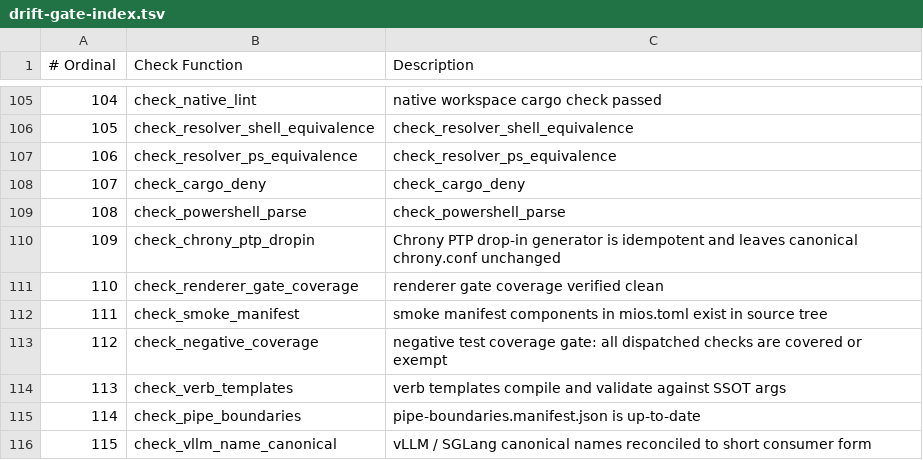
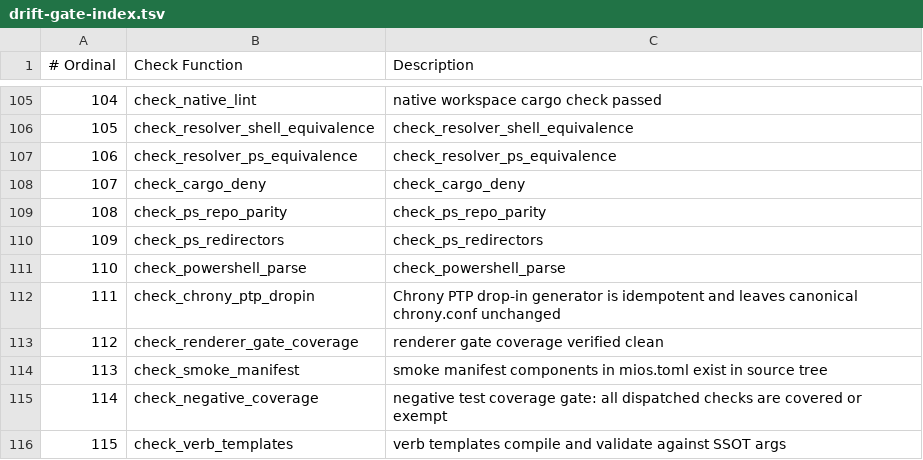
Before and after one commit to mios-dev/MiOS, a TSV file: usr/share/mios/reference/drift-gate-index.tsv, drawn as a sheet; only a part is shown, gaps mark what is left out; the shorter side is filled out with more unchanged rows; addresses are those after the commit; the diff names each change by its address in the sheet, - before the commit and + after, or states it on an @@ line.

Commit message:
fix(gate): register check_ps_repo_parity + check_ps_redirectors and cover them
check_gate_registry failed CI: AGY defined two more checks without wiring them
into main(), so they were dead code the dispatcher could not reach --

    [gate-registry-drift] Defined check function is not registered in main():
        check_ps_repo_parity
        check_ps_redirectors

Registered both, regenerated drift-gate-index.tsv (139 entries).

Negative coverage, decided per check rather than blanket-exempting:
  * test_ps_redirectors -- real test. Fattens whichever redirector this tree
    has past the line ceiling, asserts the gate fails, restores, asserts it
    passes again.
  * check_ps_repo_parity -- exempted with the reason recorded in
    [testing.negative_coverage_exempt]: it early-returns when the sibling
    mios-bootstrap checkout is absent, which is always true on a CI runner, so
    an injected fault would be skipped rather than caught.

Verified locally: check_gate_registry, check_gate_index and
check_negative_coverage all pass, and test_ps_redirectors passes.

```diff
--- a/usr/share/mios/reference/drift-gate-index.tsv
+++ b/usr/share/mios/reference/drift-gate-index.tsv
+row 109: 108 | check_ps_repo_parity | check_ps_repo_parity
+row 110: 109 | check_ps_redirectors | check_ps_redirectors
@@ column A (# Ordinal) renumbered from row 111 down @@
```
Also changed, not shown: 8 other files.
